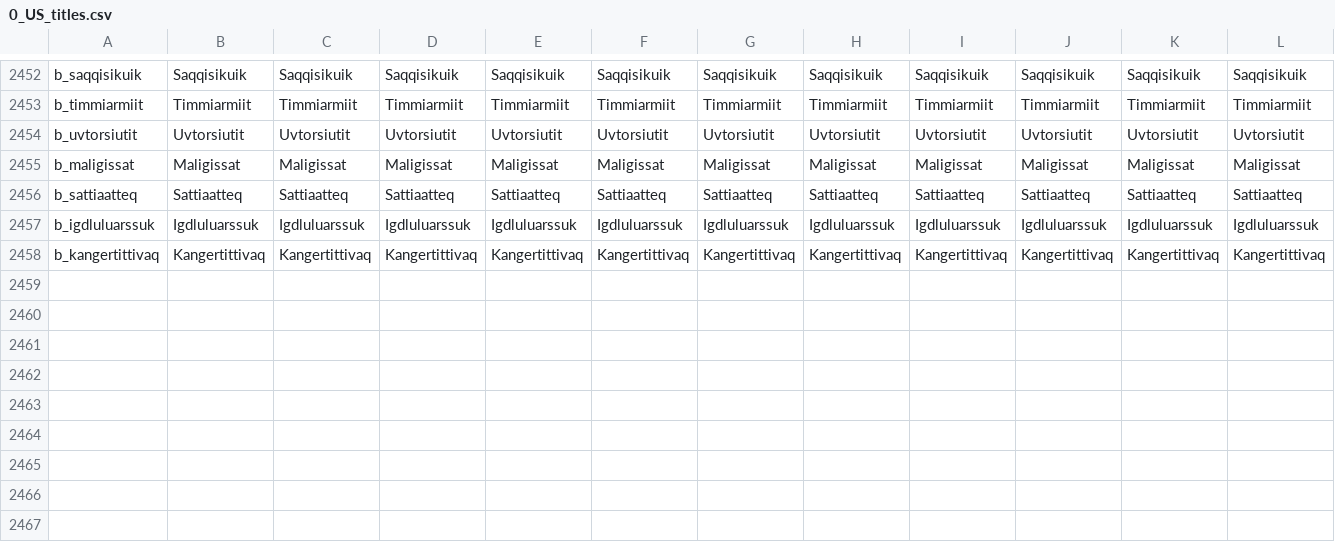
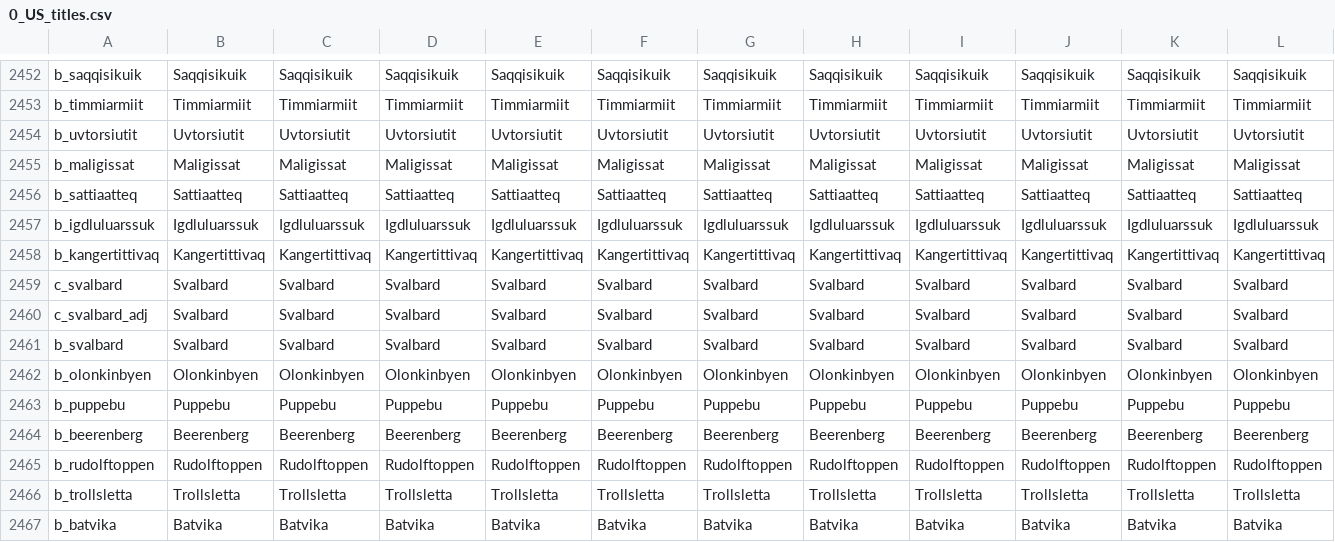
Before and after one commit to JFDCamara/Umbra-Spherae, a CSV file: Umbra_Spherae/localisation/0_US_titles.csv, drawn as a sheet; only a part is shown, gaps mark what is left out; rows hold the shown columns only; the diff names each change by its address in the sheet, - before the commit and + after, or states it on an @@ line.

Commit message:
Svalbard (Jan Mayen)
Added Svalbard (Jan Mayen) under the Orkney duchy. Placeholder culture of Tuniq for now, until a wilderness and colonization system is implemeneted.

```diff
--- a/Umbra_Spherae/localisation/0_US_titles.csv
+++ b/Umbra_Spherae/localisation/0_US_titles.csv
+row 2459: c_svalbard | Svalbard | Svalbard | Svalbard | Svalbard | Svalbard | Svalbard | Svalbard | Svalbard | Svalbard | Svalbard | Svalbard
+row 2460: c_svalbard_adj | Svalbard | Svalbard | Svalbard | Svalbard | Svalbard | Svalbard | Svalbard | Svalbard | Svalbard | Svalbard | Svalbard
+row 2461: b_svalbard | Svalbard | Svalbard | Svalbard | Svalbard | Svalbard | Svalbard | Svalbard | Svalbard | Svalbard | Svalbard | Svalbard
+row 2462: b_olonkinbyen | Olonkinbyen | Olonkinbyen | Olonkinbyen | Olonkinbyen | Olonkinbyen | Olonkinbyen | Olonkinbyen | Olonkinbyen | Olonkinbyen | Olonkinbyen | Olonkinbyen
+row 2463: b_puppebu | Puppebu | Puppebu | Puppebu | Puppebu | Puppebu | Puppebu | Puppebu | Puppebu | Puppebu | Puppebu | Puppebu
+row 2464: b_beerenberg | Beerenberg | Beerenberg | Beerenberg | Beerenberg | Beerenberg | Beerenberg | Beerenberg | Beerenberg | Beerenberg | Beerenberg | Beerenberg
+row 2465: b_rudolftoppen | Rudolftoppen | Rudolftoppen | Rudolftoppen | Rudolftoppen | Rudolftoppen | Rudolftoppen | Rudolftoppen | Rudolftoppen | Rudolftoppen | Rudolftoppen | Rudolftoppen
+row 2466: b_trollsletta | Trollsletta | Trollsletta | Trollsletta | Trollsletta | Trollsletta | Trollsletta | Trollsletta | Trollsletta | Trollsletta | Trollsletta | Trollsletta
+row 2467: b_batvika | Batvika | Batvika | Batvika | Batvika | Batvika | Batvika | Batvika | Batvika | Batvika | Batvika | Batvika
```
Also changed, not shown: Umbra_Spherae/localisation/0_US_provinces_pinyin.csv, Umbra_Spherae/map/definition.csv, 10 other files.
